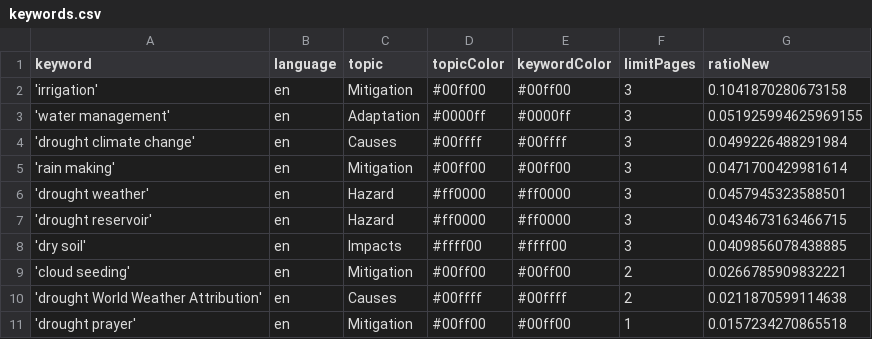
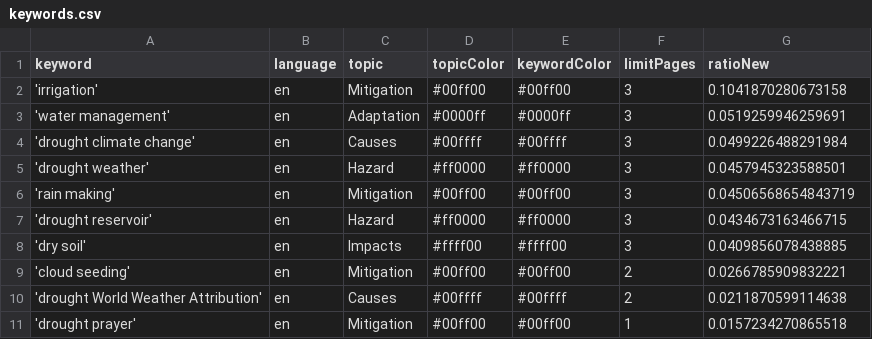
Before and after one commit to hb219-news/droughtIsComing, a CSV file: keywords.csv, drawn as a sheet.

Commit message:
Commit from GitHub Actions (harvest:0.0)

```diff
--- a/keywords.csv
+++ b/keywords.csv
@@ -2,6 +2,6 @@ keyword,language,topic,topicColor,keywordColor,limitPages,ratioNew
 'irrigation',en,Mitigation,#00ff00,#00ff00,3,0.1041870280673158
-'water management',en,Adaptation,#0000ff,#0000ff,3,0.051925994625969155
+'water management',en,Adaptation,#0000ff,#0000ff,3,0.0519259946259691
 'drought climate change',en,Causes,#00ffff,#00ffff,3,0.0499226488291984
-'rain making',en,Mitigation,#00ff00,#00ff00,3,0.0471700429981614
 'drought weather',en,Hazard,#ff0000,#ff0000,3,0.0457945323588501
+'rain making',en,Mitigation,#00ff00,#00ff00,3,0.04506568654843719
 'drought reservoir',en,Hazard,#ff0000,#ff0000,3,0.0434673163466715
```
